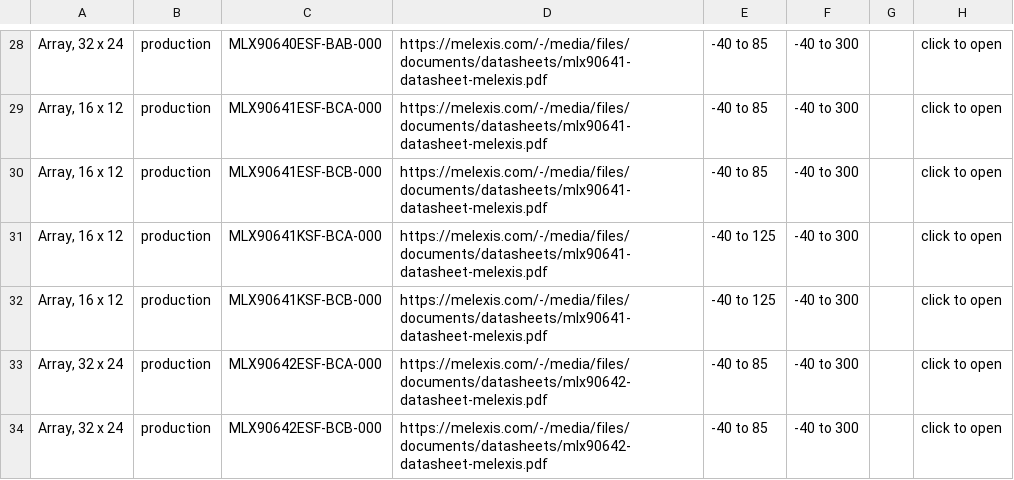
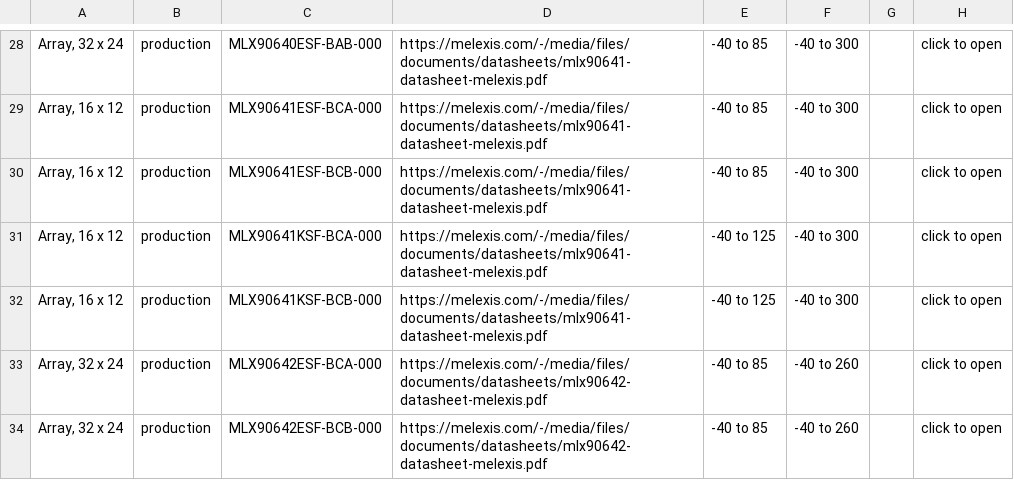
Before and after one commit to MelexisBC/Wizard--Temperature-Sensor-ICs-Data, a CSV file: Temperature-Sensor-ICs-Wizard-Data.csv, drawn as a sheet; only a part is shown, gaps mark what is left out; the diff names each change by its address in the sheet, - before the commit and + after, or states it on an @@ line.

Commit message:
Wizard - Temperature sensor ICs - Google sheet updated

```diff
--- a/Temperature-Sensor-ICs-Wizard-Data.csv
+++ b/Temperature-Sensor-ICs-Wizard-Data.csv
-F33:F34: -40 to 300
+F33:F34: -40 to 260
```
